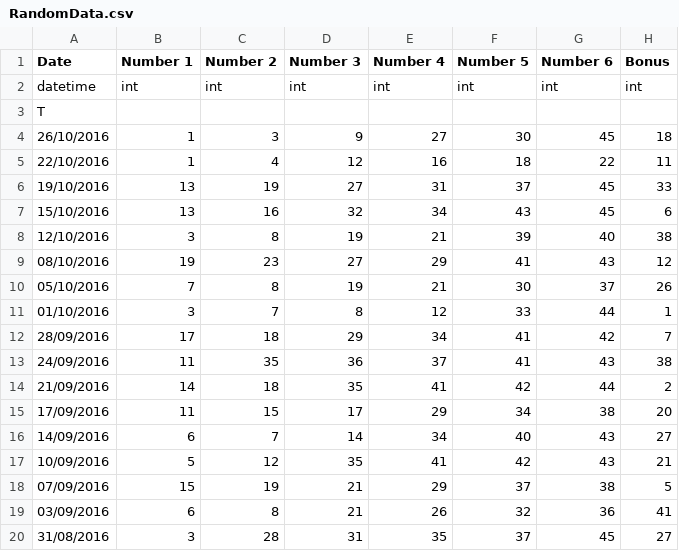
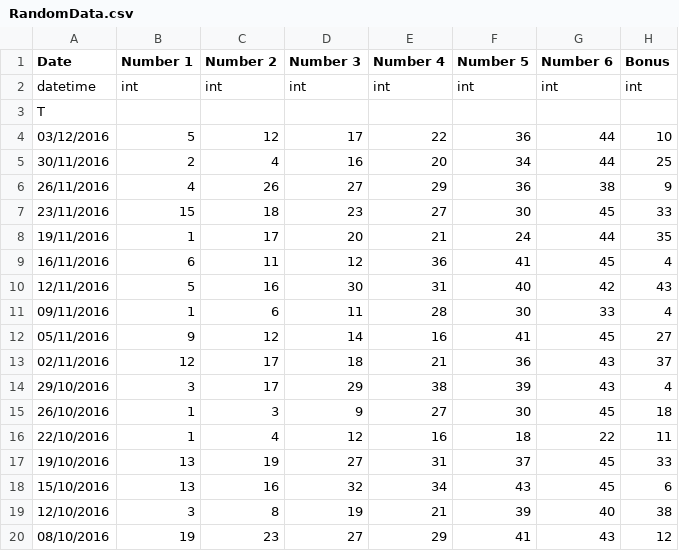
Before and after one commit to Zuntara/HTM.Net, a CSV file: HTM.Net.Research.Tests/Resources/RandomData.csv, drawn as a sheet; only a part is shown; the shorter side is filled out with more unchanged rows; the diff names each change by its address in the sheet, - before the commit and + after, or states it on an @@ line.

Commit message:
Added real data

```diff
--- a/HTM.Net.Research.Tests/Resources/RandomData.csv
+++ b/HTM.Net.Research.Tests/Resources/RandomData.csv
+row 4: 03/12/2016 | 5 | 12 | 17 | 22 | 36 | 44 | 10
+row 5: 30/11/2016 | 2 | 4 | 16 | 20 | 34 | 44 | 25
+row 6: 26/11/2016 | 4 | 26 | 27 | 29 | 36 | 38 | 9
+row 7: 23/11/2016 | 15 | 18 | 23 | 27 | 30 | 45 | 33
+row 8: 19/11/2016 | 1 | 17 | 20 | 21 | 24 | 44 | 35
+row 9: 16/11/2016 | 6 | 11 | 12 | 36 | 41 | 45 | 4
+row 10: 12/11/2016 | 5 | 16 | 30 | 31 | 40 | 42 | 43
+row 11: 09/11/2016 | 1 | 6 | 11 | 28 | 30 | 33 | 4
+row 12: 05/11/2016 | 9 | 12 | 14 | 16 | 41 | 45 | 27
+row 13: 02/11/2016 | 12 | 17 | 18 | 21 | 36 | 43 | 37
+row 14: 29/10/2016 | 3 | 17 | 29 | 38 | 39 | 43 | 4
```
Also changed, not shown: 6 other files.
